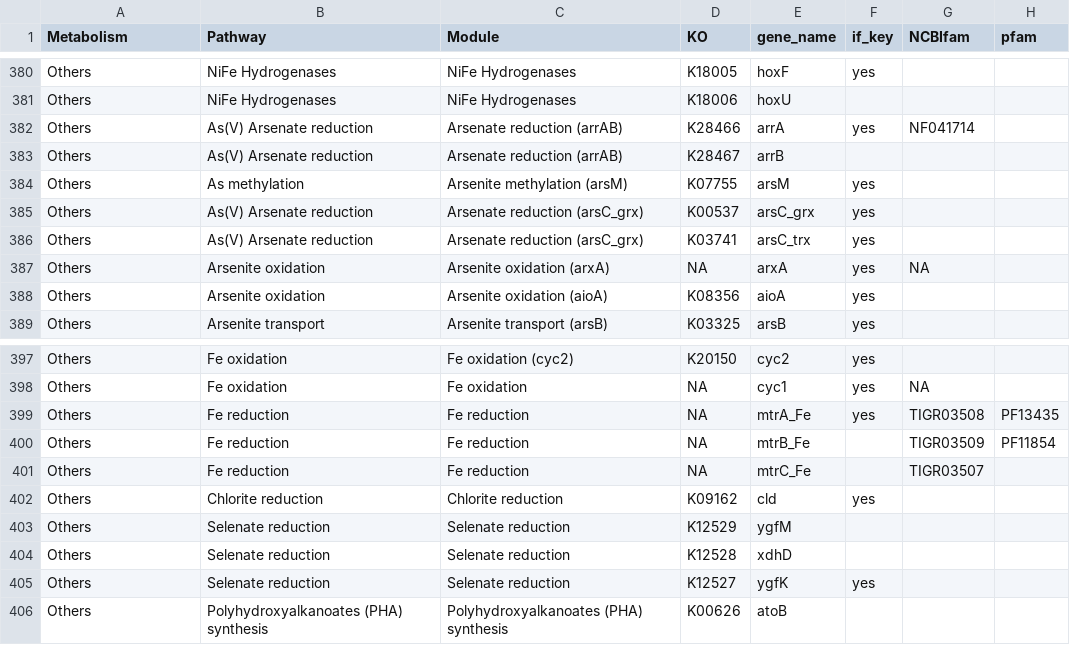
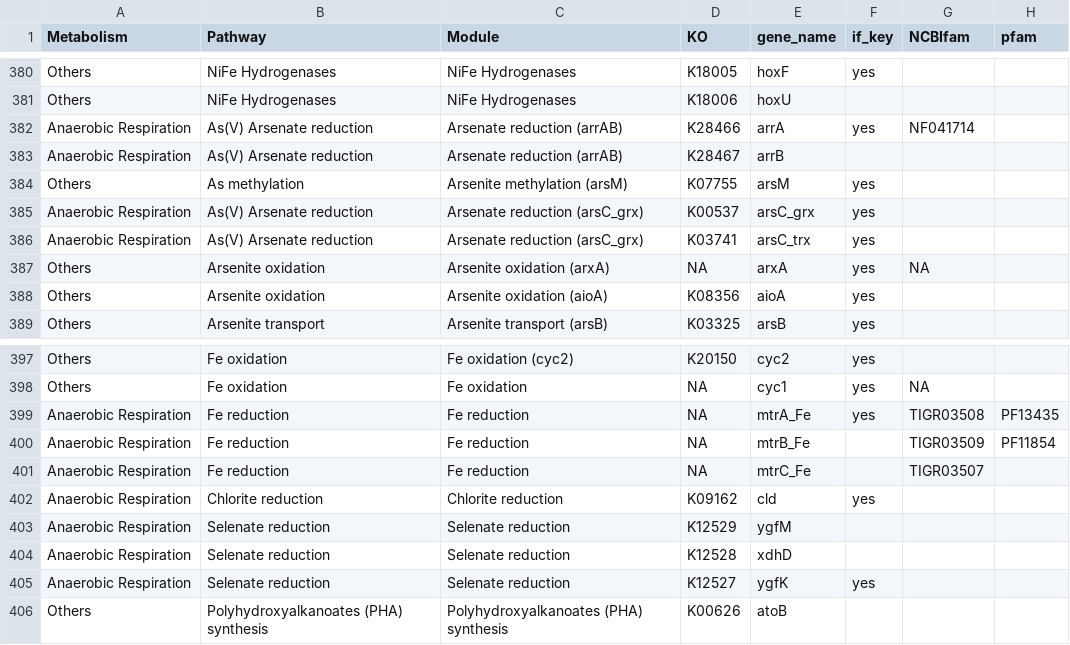
Before and after one commit to SilentGene/GenoCap, a TSV file: db/Panfuc_db.tsv, drawn as a sheet; only a part is shown, gaps mark what is left out; the diff names each change by its address in the sheet, - before the commit and + after, or states it on an @@ line.

```diff
--- a/db/Panfuc_db.tsv
+++ b/db/Panfuc_db.tsv
-A382:A383 (Metabolism): Others
+A382:A383 (Metabolism): Anaerobic Respiration
-A385:A386 (Metabolism): Others
+A385:A386 (Metabolism): Anaerobic Respiration
-A399:A405 (Metabolism): Others
+A399:A405 (Metabolism): Anaerobic Respiration
```
Also changed, not shown: 9 other files.
